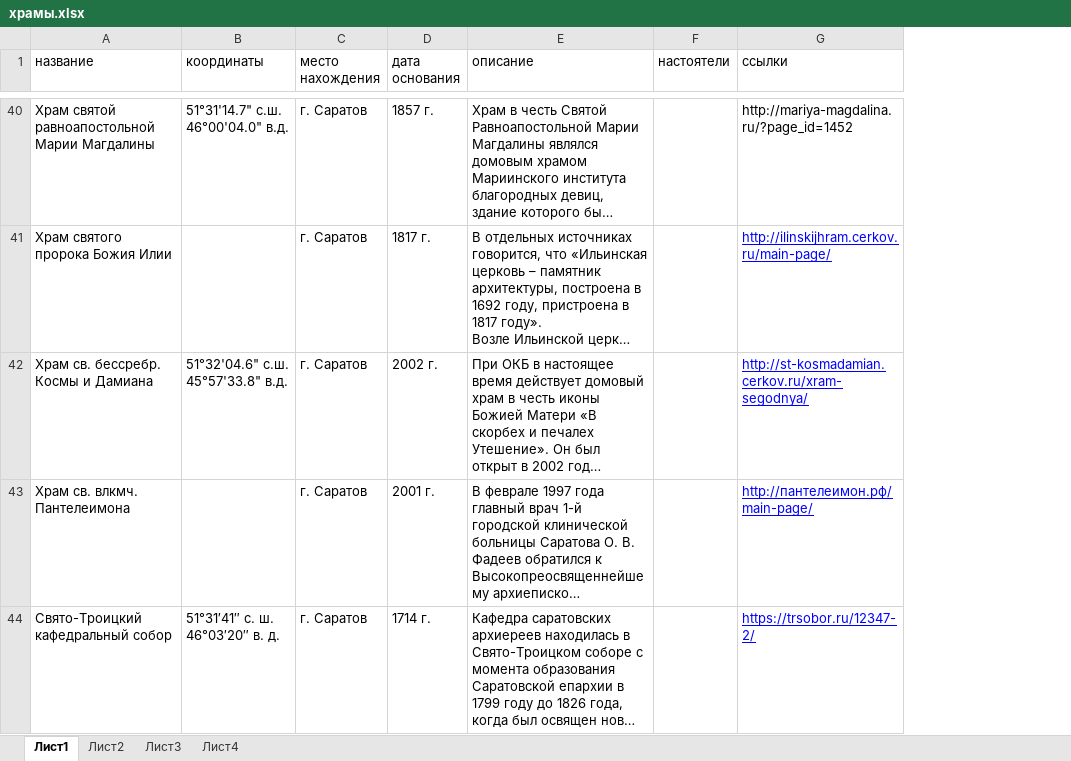
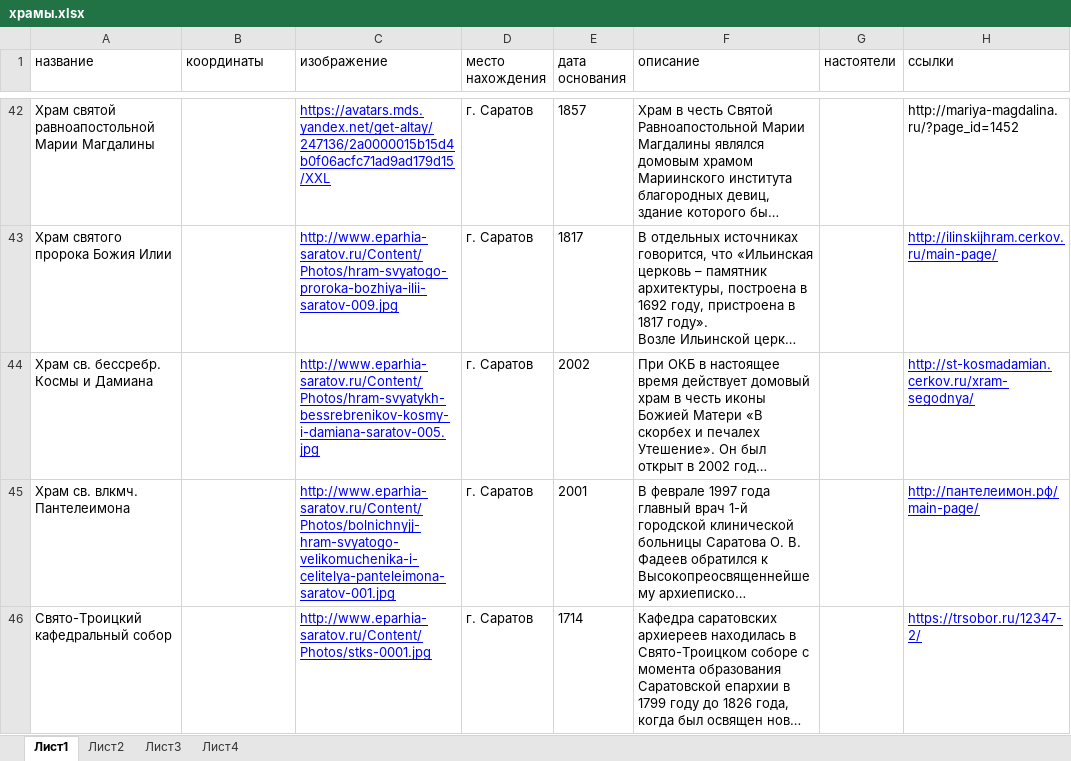
Before and after one commit to solidarik/atlaspravoslavie, an Excel workbook: loadDatabase/religion/храмы.xlsx, sheet Лист1, drawn as a sheet; only a part is shown, gaps mark what is left out; long unchanged cells end in …; values as stored, in another font and other column widths than the file's, no borders; addresses are those after the commit; the diff covers the shown part only; the diff names each change by its address in the sheet, - before the commit and + after, or states it on an @@ line.

```diff
--- a/loadDatabase/religion/храмы.xlsx (sheet Лист1)
+++ b/loadDatabase/religion/храмы.xlsx (sheet Лист1)
+column C (изображение), rows 42-46: https://avatars.mds.yandex.net/get-altay/247136/2a0000015b15d4b0f06acfc71ad9ad179d15/XXL | http://www.eparhia-saratov.ru/Content/Photos/hram-svyatogo-proroka-bozhiya-ilii-saratov-009.jpg | http://www.eparhia-saratov.ru/Content/Photos/hram-svyatykh-bessrebrenikov-kosmy-i-damiana-saratov-005.jpg | http://www.eparhia-saratov.ru/Content/Photos/bolnichnyjj-hram-svyatogo-velikomuchenika-i-celitelya-panteleimona-saratov-001.jpg | http://www.eparhia-saratov.ru/Content/Photos/stks-0001.jpg
-B42 (координаты): 51°31'14.7" с.ш. 46°00'04.0" в.д.
+B42 (координаты): (empty)
-E42 (дата основания): 1857 г.
+E42 (дата основания): 1857
-E43 (дата основания): 1817 г.
+E43 (дата основания): 1817
-B44 (координаты): 51°32'04.6" с.ш. 45°57'33.8" в.д.
+B44 (координаты): (empty)
-E44 (дата основания): 2002 г.
+E44 (дата основания): 2002
-E45 (дата основания): 2001 г.
+E45 (дата основания): 2001
-B46 (координаты): 51°31′41″ с. ш. 46°03′20″ в. д.
+B46 (координаты): (empty)
-E46 (дата основания): 1714 г.
+E46 (дата основания): 1714
```
Also changed, not shown: 23 added rows and 122 edited cells elsewhere in this sheet, loadDatabase/religion/святые.xlsx, 18 other files.
